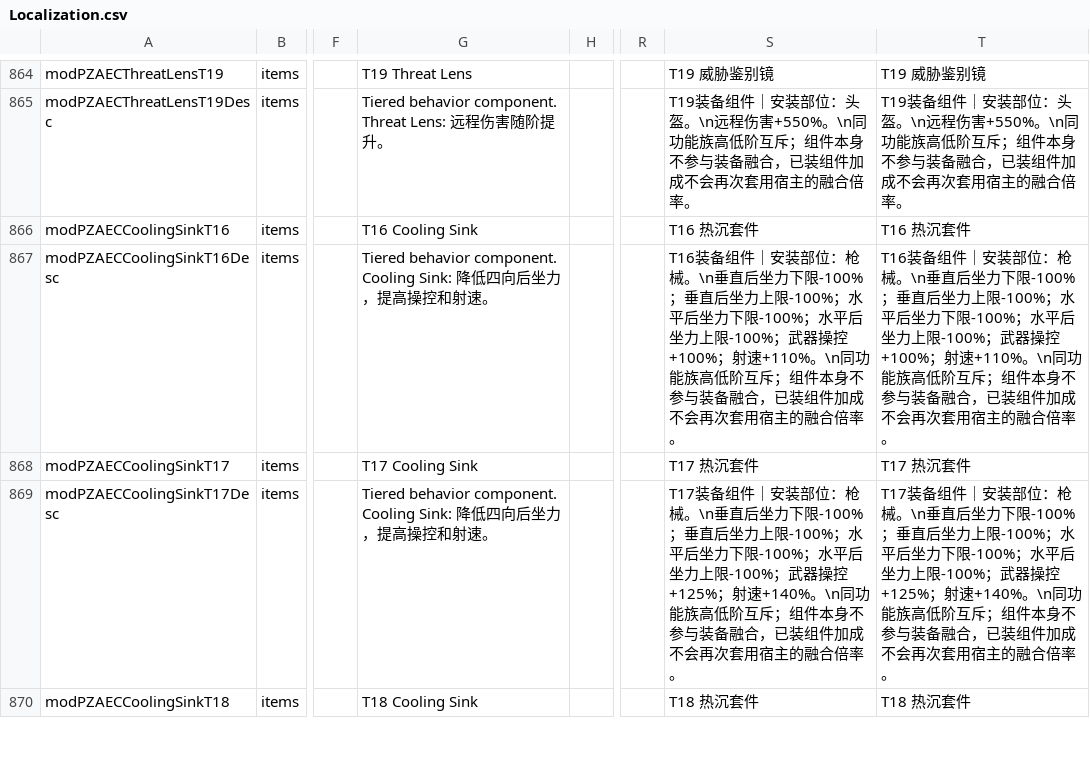
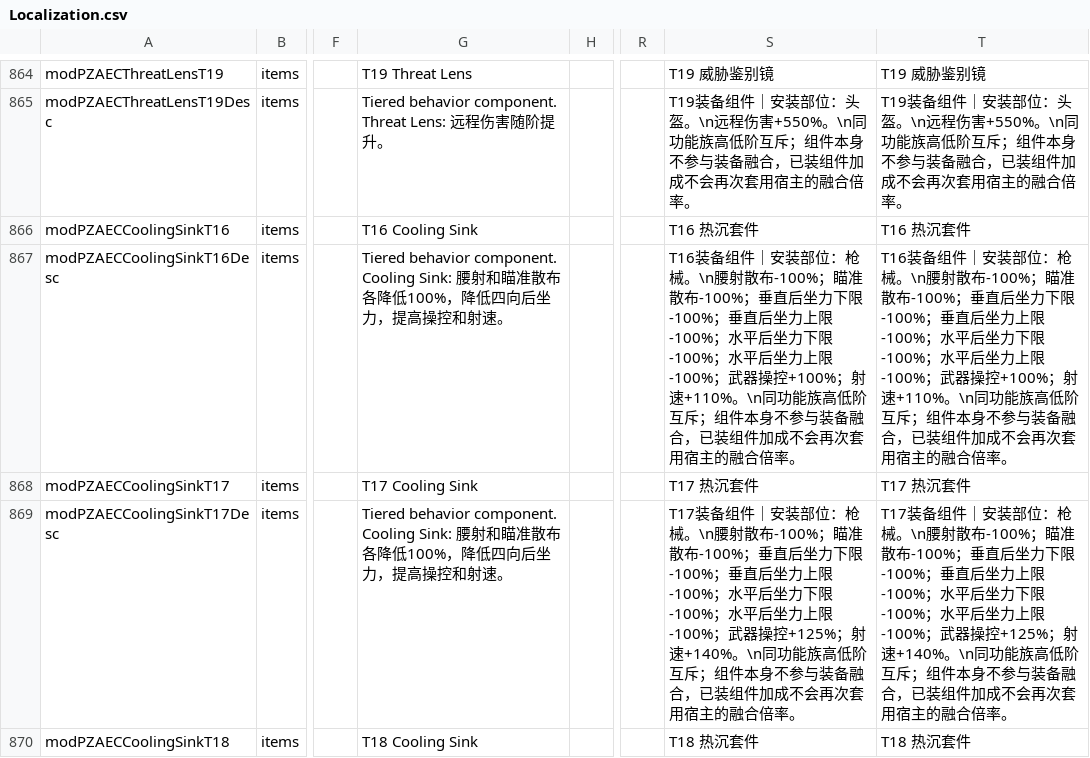
Before and after one commit to sen621ai-coder/7DAY, a CSV file: 99-AEC_T16_RuntimeFix/Config/Localization.csv, drawn as a sheet; only a part is shown, gaps mark what is left out; the diff covers the shown part only; the diff names each change by its address in the sheet, - before the commit and + after, or states it on an @@ line.

Commit message:
Expand Cooling Sink spread control and update equipment descriptions
Apply full hip-fire and aimed spread reduction to T16-T19 Cooling Sink modifiers. Register both stats in equipment panels, update localized descriptions and catalog text, and bump runtime mod version to 1.27.16.

Validation: 148 equipment descriptions, 148 display panels, endgame expansion config, and all four modifier/display pairs passed offline checks. XML and documentation change only; runtime DLL is unchanged.

```diff
--- a/99-AEC_T16_RuntimeFix/Config/Localization.csv
+++ b/99-AEC_T16_RuntimeFix/Config/Localization.csv
-G867: …Cooling Sink: 降低…
+G867: …Cooling Sink: 腰射和瞄准散布各降低100%，降低…
-S867: …枪械。\n垂直后坐…
+S867: …枪械。\n腰射散布-100%；瞄准散布-100%；垂直后坐…
-T867: …枪械。\n垂直后坐…
+T867: …枪械。\n腰射散布-100%；瞄准散布-100%；垂直后坐…
-G869: …Cooling Sink: 降低…
+G869: …Cooling Sink: 腰射和瞄准散布各降低100%，降低…
-S869: …枪械。\n垂直后坐…
+S869: …枪械。\n腰射散布-100%；瞄准散布-100%；垂直后坐…
-T869: …枪械。\n垂直后坐…
+T869: …枪械。\n腰射散布-100%；瞄准散布-100%；垂直后坐…
```
Also changed, not shown: 1 added row and 6 edited cells elsewhere in this file, 6 other files.
